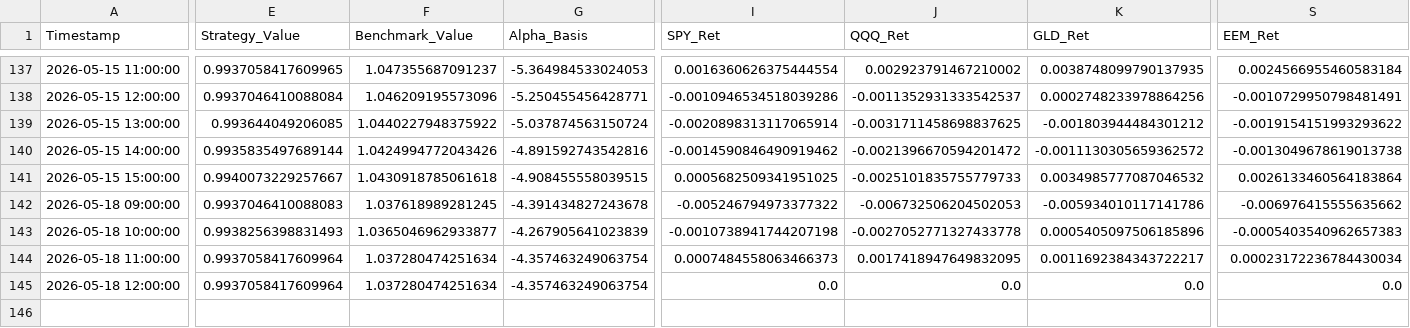
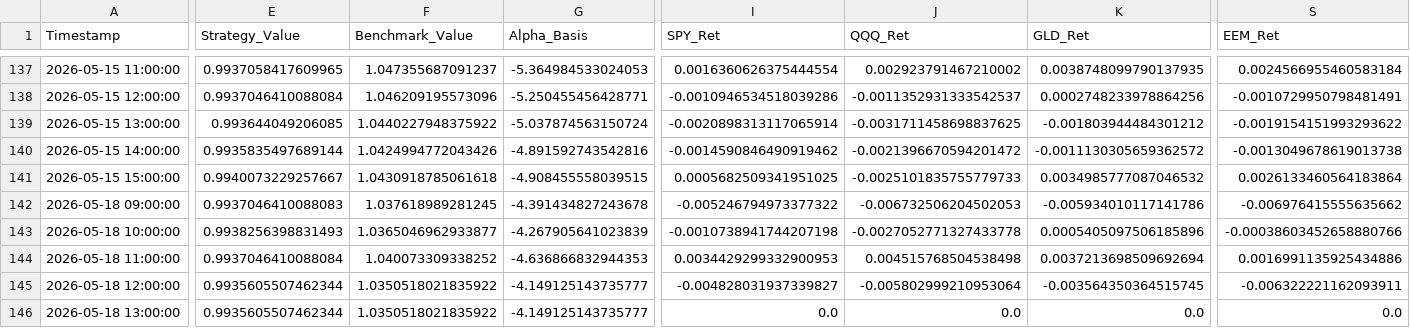
Before and after one commit to Abigail6on/MacroSentinel, a CSV file: data/processed/backtest_results.csv, drawn as a sheet; only a part is shown, gaps mark what is left out; addresses are those after the commit; rows hold the shown columns only; the diff covers the shown part only; the diff names each change by its address in the sheet, - before the commit and + after, or states it on an @@ line.

```diff
--- a/data/processed/backtest_results.csv
+++ b/data/processed/backtest_results.csv
-S143 (EEM_Ret): -0.0005403540962657383
+S143 (EEM_Ret): -0.00038603452658880766
-E144 (Strategy_Value): 0.9937058417609964
+E144 (Strategy_Value): 0.9937046410088084
-F144 (Benchmark_Value): 1.037280474251634
+F144 (Benchmark_Value): 1.040073309338252
-G144 (Alpha_Basis): -4.357463249063754
+G144 (Alpha_Basis): -4.636866832944353
-I144 (SPY_Ret): 0.0007484558063466373
+I144 (SPY_Ret): 0.0034429299332900953
-J144 (QQQ_Ret): 0.0017418947649832095
+J144 (QQQ_Ret): 0.004515768504538498
-K144 (GLD_Ret): 0.0011692384343722217
+K144 (GLD_Ret): 0.0037213698509692694
-S144 (EEM_Ret): 0.00023172236784430034
+S144 (EEM_Ret): 0.0016991135925434886
+row 145: 2026-05-18 12:00:00 | 0.9935605507462344 | 1.0350518021835922 | -4.149125143735777 | -0.004828031937339827 | -0.005802999210953064 | -0.003564350364515745 | -0.006322221162093911
-A146 (Timestamp): 2026-05-18 12:00:00
+A146 (Timestamp): 2026-05-18 13:00:00
-E146 (Strategy_Value): 0.9937058417609964
+E146 (Strategy_Value): 0.9935605507462344
-F146 (Benchmark_Value): 1.037280474251634
+F146 (Benchmark_Value): 1.0350518021835922
-G146 (Alpha_Basis): -4.357463249063754
+G146 (Alpha_Basis): -4.149125143735777
```
Also changed, not shown: 7 edited cells elsewhere in this file, data/processed/live_prices.csv, data/processed/regime_v2_status.csv, 7 other files.
